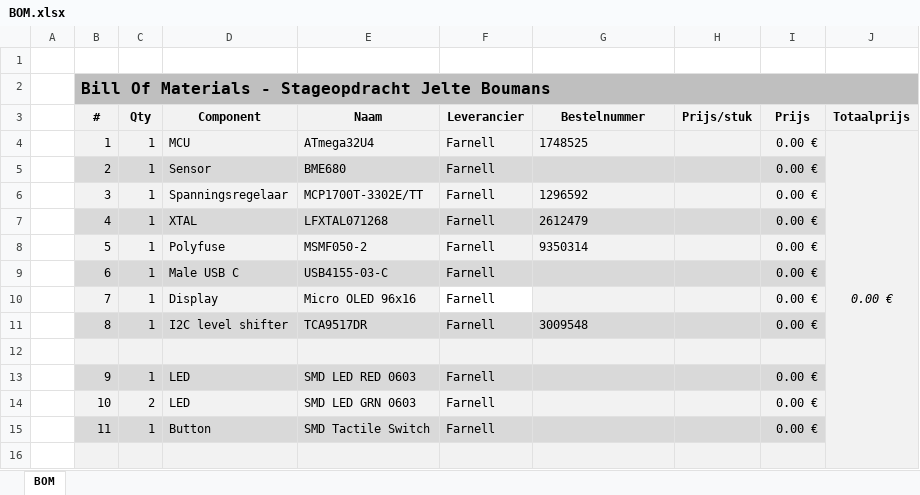
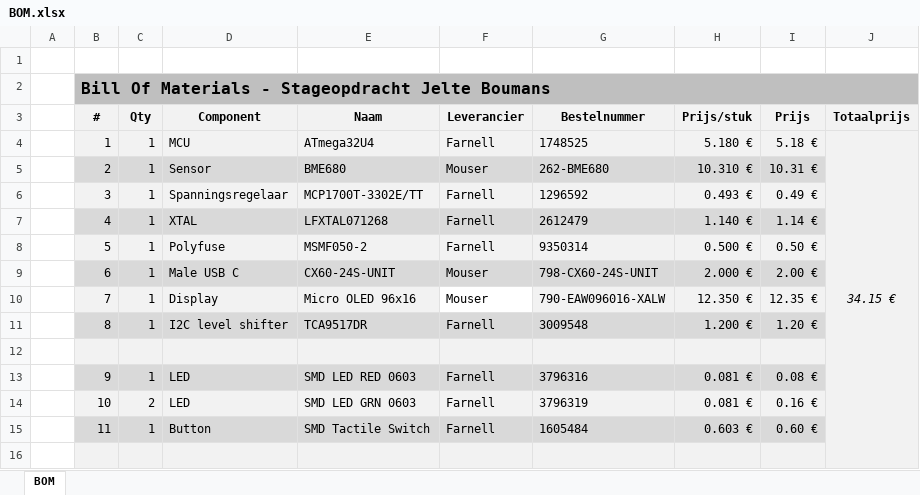
Before and after one commit to Jelte-Boumans/Bachelorproef-Herstelsysteem-Ramen, an Excel workbook: Documentatie/Analyse/Hardware analyse/V2/BOM.xlsx, sheet BOM, drawn as a sheet; only a part is shown; values as stored, in another font and other column widths than the file's, no borders; the diff covers the shown part only; the diff names each change by its address in the sheet, - before the commit and + after, or states it on an @@ line.

```diff
--- a/Documentatie/Analyse/Hardware analyse/V2/BOM.xlsx (sheet BOM)
+++ b/Documentatie/Analyse/Hardware analyse/V2/BOM.xlsx (sheet BOM)
-H4 (Prijs/stuk): (empty)
+H4 (Prijs/stuk): 5.180 €
-I4 (Prijs): 0.00 €
+I4 (Prijs): 5.18 €
-J4 (Totaalprijs): 0.00 €
+J4 (Totaalprijs): 34.15 €
-F5 (Leverancier): Farnell
+F5 (Leverancier): Mouser
-G5 (Bestelnummer): (empty)
+G5 (Bestelnummer): 262-BME680
-H5 (Prijs/stuk): (empty)
+H5 (Prijs/stuk): 10.310 €
-I5 (Prijs): 0.00 €
+I5 (Prijs): 10.31 €
-H6 (Prijs/stuk): (empty)
+H6 (Prijs/stuk): 0.493 €
-I6 (Prijs): 0.00 €
+I6 (Prijs): 0.49 €
-H7 (Prijs/stuk): (empty)
+H7 (Prijs/stuk): 1.140 €
-I7 (Prijs): 0.00 €
+I7 (Prijs): 1.14 €
-H8 (Prijs/stuk): (empty)
+H8 (Prijs/stuk): 0.500 €
-I8 (Prijs): 0.00 €
+I8 (Prijs): 0.50 €
-E9 (Naam): USB4155-03-C
+E9 (Naam): CX60-24S-UNIT
-F9:F10 (Leverancier): Farnell
+F9:F10 (Leverancier): Mouser
-G9 (Bestelnummer): (empty)
+G9 (Bestelnummer): 798-CX60-24S-UNIT
-H9 (Prijs/stuk): (empty)
+H9 (Prijs/stuk): 2.000 €
-I9 (Prijs): 0.00 €
+I9 (Prijs): 2.00 €
-G10 (Bestelnummer): (empty)
+G10 (Bestelnummer): 790-EAW096016-XALW
-H10 (Prijs/stuk): (empty)
+H10 (Prijs/stuk): 12.350 €
-I10 (Prijs): 0.00 €
+I10 (Prijs): 12.35 €
-H11 (Prijs/stuk): (empty)
+H11 (Prijs/stuk): 1.200 €
-I11 (Prijs): 0.00 €
+I11 (Prijs): 1.20 €
-G13 (Bestelnummer): (empty)
+G13 (Bestelnummer): 3796316
-H13:H14 (Prijs/stuk): (empty)
+H13:H14 (Prijs/stuk): 0.081 €
-I13 (Prijs): 0.00 €
+I13 (Prijs): 0.08 €
-G14 (Bestelnummer): (empty)
+G14 (Bestelnummer): 3796319
-I14 (Prijs): 0.00 €
+I14 (Prijs): 0.16 €
-G15 (Bestelnummer): (empty)
+G15 (Bestelnummer): 1605484
-H15 (Prijs/stuk): (empty)
+H15 (Prijs/stuk): 0.603 €
-I15 (Prijs): 0.00 €
+I15 (Prijs): 0.60 €
```
Also changed, not shown: 1 removed row, 36 edited cells and cell formats elsewhere in this sheet, Documentatie/Timesheet/Timesheet April - Jelte Boumans.xlsx, 5 other files.
